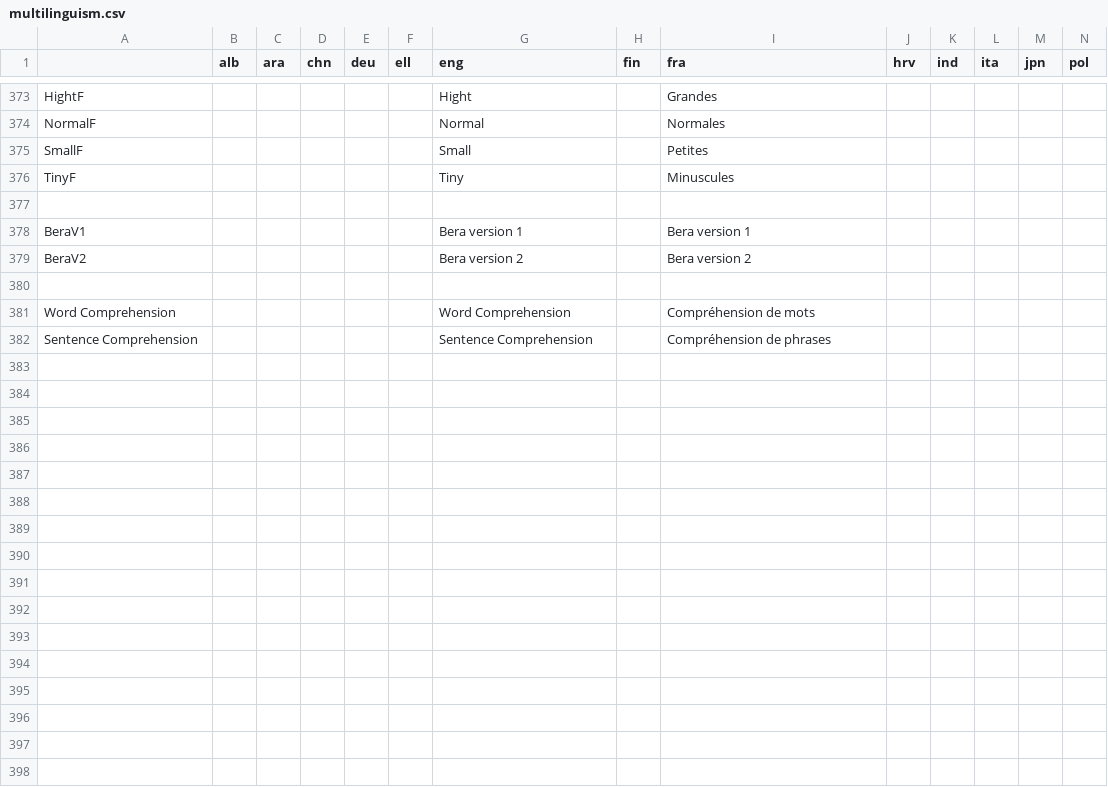
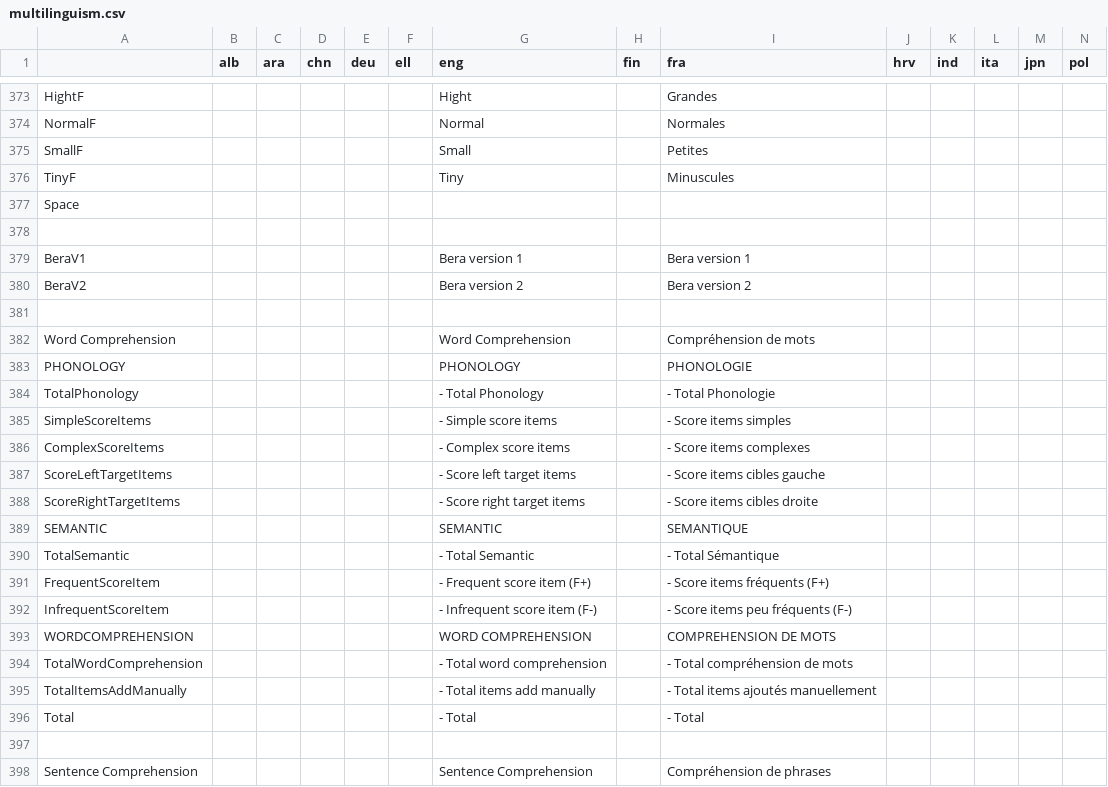
Before and after one commit to Karine-Benhaimi/GazePlay, a CSV file: gazeplay-core/src/main/resources/data/multilinguism/multilinguism.csv, drawn as a sheet; only a part is shown, gaps mark what is left out; rows hold the shown columns only; the diff names each change by its address in the sheet, - before the commit and + after, or states it on an @@ line.

```diff
--- a/gazeplay-core/src/main/resources/data/multilinguism/multilinguism.csv
+++ b/gazeplay-core/src/main/resources/data/multilinguism/multilinguism.csv
+row 377: Space
+row 383: PHONOLOGY |  |  |  |  |  | PHONOLOGY |  | PHONOLOGIE
+row 384: TotalPhonology |  |  |  |  |  | - Total Phonology |  | - Total Phonologie
+row 385: SimpleScoreItems |  |  |  |  |  | - Simple score items |  | - Score items simples
+row 386: ComplexScoreItems |  |  |  |  |  | - Complex score items |  | - Score items complexes
+row 387: ScoreLeftTargetItems |  |  |  |  |  | - Score left target items |  | - Score items cibles gauche
+row 388: ScoreRightTargetItems |  |  |  |  |  | - Score right target items |  | - Score items cibles droite
+row 389: SEMANTIC |  |  |  |  |  | SEMANTIC |  | SEMANTIQUE
+row 390: TotalSemantic |  |  |  |  |  | - Total Semantic |  | - Total Sémantique
+row 391: FrequentScoreItem |  |  |  |  |  | - Frequent score item (F+) |  | - Score items fréquents (F+)
+row 392: InfrequentScoreItem |  |  |  |  |  | - Infrequent score item (F-) |  | - Score items peu fréquents (F-)
+row 393: WORDCOMPREHENSION |  |  |  |  |  | WORD COMPREHENSION |  | COMPREHENSION DE MOTS
+row 394: TotalWordComprehension |  |  |  |  |  | - Total word comprehension |  | - Total compréhension de mots
+row 395: TotalItemsAddManually |  |  |  |  |  | - Total items add manually |  | - Total items ajoutés manuellement
+row 396: Total |  |  |  |  |  | - Total |  | - Total
+row 397: (empty)
```
Also changed, not shown: 4 other files.
